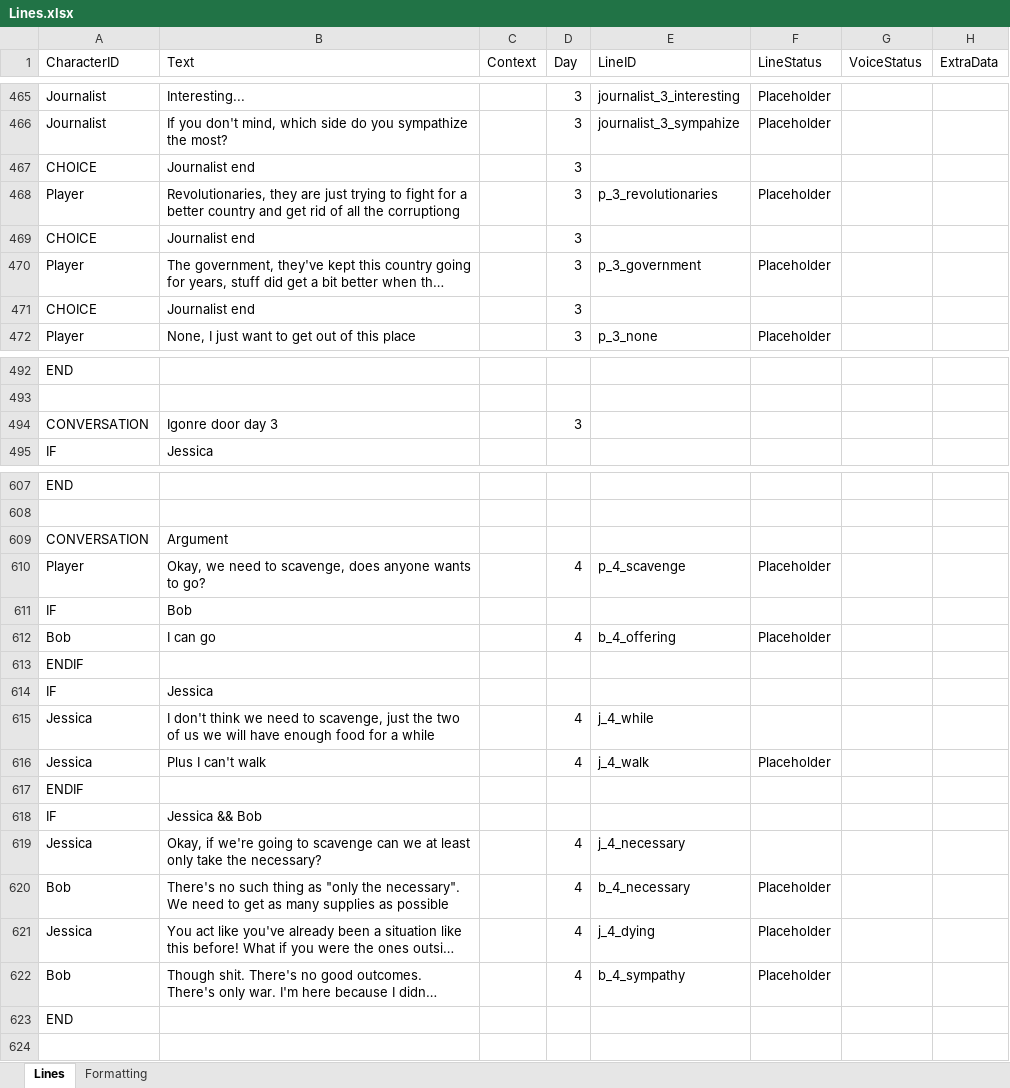
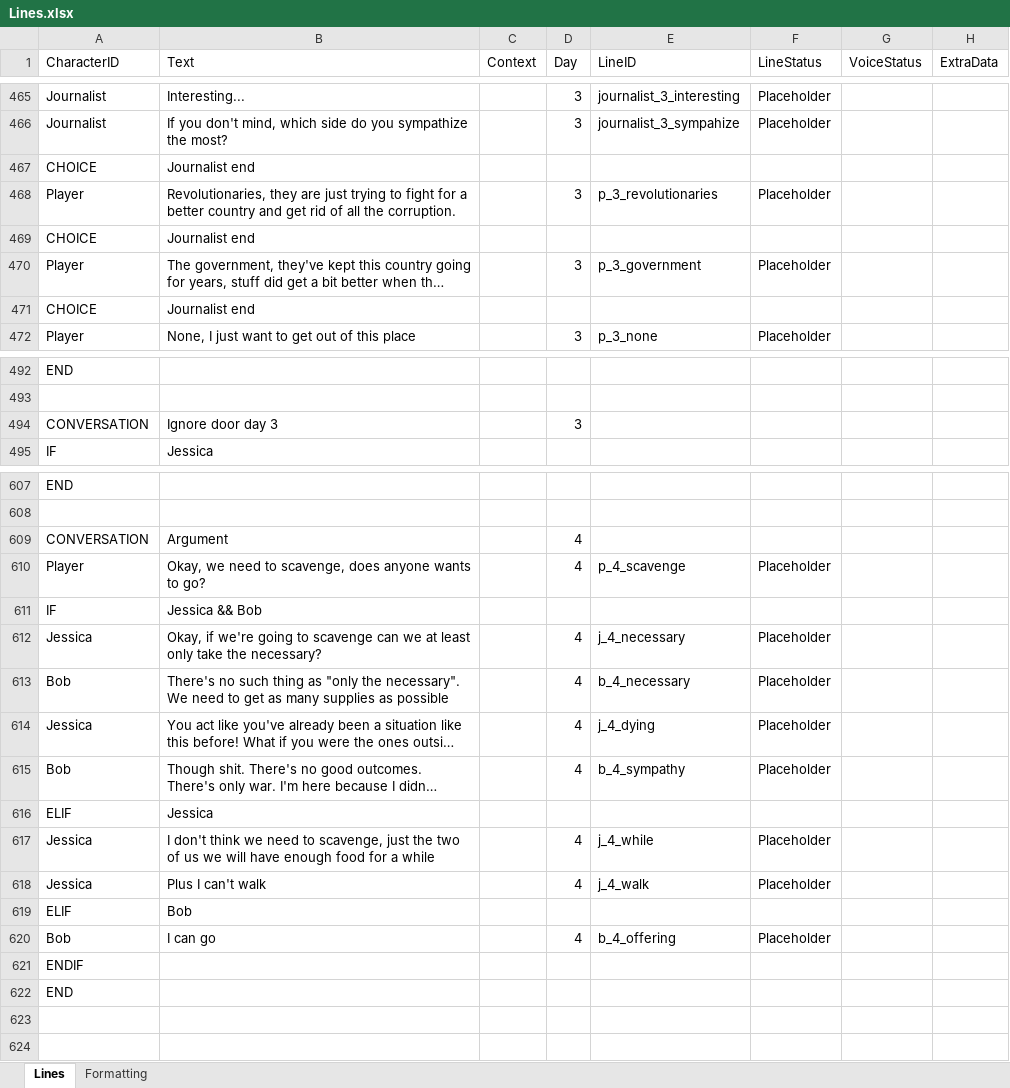
Before and after one commit to Tobogganeer/BeyondTheDoor, an Excel workbook: Lines.xlsx, sheet Lines, drawn as a sheet; only a part is shown, gaps mark what is left out; long unchanged cells end in …; values as stored, in another font and other column widths than the file's, no borders; conditional formats not drawn; removed rows and columns are numbered as before the commit, all else as after; the diff covers the shown part only; the diff names each change by its address in the sheet, - before the commit and + after, or states it on an @@ line.

Commit message:
Fixed up lines until day 4

```diff
--- a/Lines.xlsx (sheet Lines)
+++ b/Lines.xlsx (sheet Lines)
-D467 (Day): 3
+D467 (Day): (empty)
-B468 (Text): …all the corruptiong
+B468 (Text): …all the corruption.
-D469 (Day): 3
+D469 (Day): (empty)
-D471 (Day): 3
+D471 (Day): (empty)
-B494 (Text): Igonre door day 3
+B494 (Text): Ignore door day 3
-D609 (Day): (empty)
+D609 (Day): 4
-row 611: IF | Bob
-row 613: ENDIF
-row 614: IF | Jessica
-row 615: Jessica | I don't think we need to scavenge, just the two of us we will have enough food for a while |  | 4 | j_4_while
-row 617: ENDIF
-F612 (LineStatus): (empty)
+F612 (LineStatus): Placeholder
+row 616: ELIF | Jessica
+row 617: Jessica | I don't think we need to scavenge, just the two of us we will have enough food for a while |  | 4 | j_4_while | Placeholder
@@ row 616 moved to row 618: Jessica @@
+row 619: ELIF | Bob
@@ row 612 moved to row 620: Bob @@
@@ row 549 moved to row 621: ENDIF @@
+row 623: (empty)
```
Also changed, not shown: 19 added rows, 18 removed rows, 3 moved rows and 9 edited cells elsewhere in this sheet.
